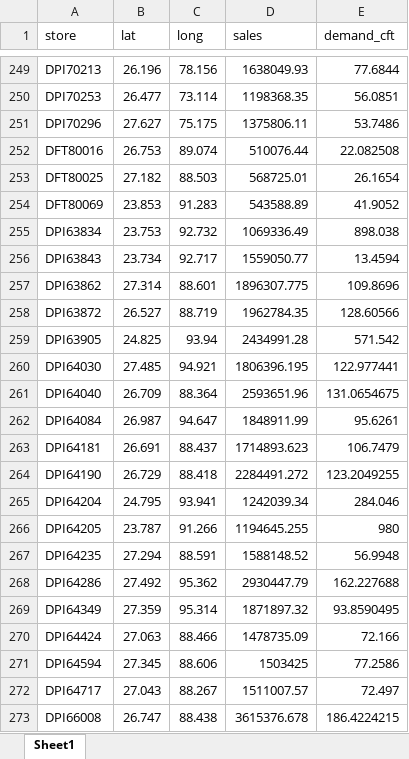
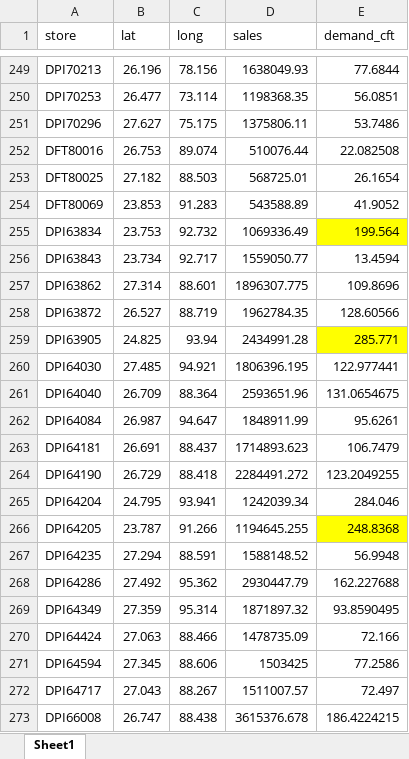
Before and after one commit to Jayakumarvaddadi/weighted-k-means-dc-location, an Excel workbook: saavu2.xlsx, sheet Sheet1, drawn as a sheet; only a part is shown, gaps mark what is left out; values as stored, in another font and other column widths than the file's, no borders; the diff names each change by its address in the sheet, - before the commit and + after, or states it on an @@ line.

Commit message:
Add files via upload

```diff
--- a/saavu2.xlsx (sheet Sheet1)
+++ b/saavu2.xlsx (sheet Sheet1)
-E255 (demand_cft): 898.038
+E255 (demand_cft): 199.564
-E255 fill: none
+E255 fill: #FFFF00
-E259 (demand_cft): 571.542
+E259 (demand_cft): 285.771
-E259 fill: none
+E259 fill: #FFFF00
-E266 (demand_cft): 980
+E266 (demand_cft): 248.8368
-E266 fill: none
+E266 fill: #FFFF00
```
